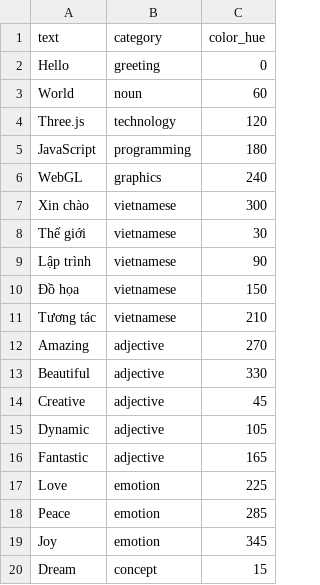
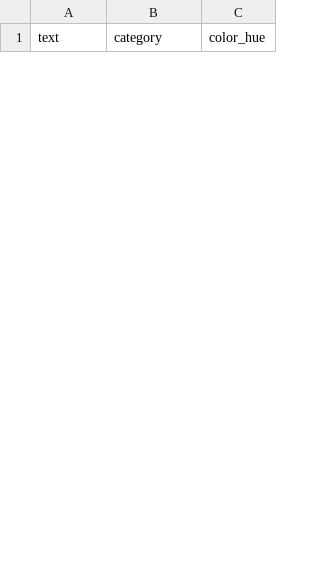
Before and after one commit to lehoaibao130497/RainText, a CSV file: text/words.csv, drawn as a sheet; only a part is shown; removed rows and columns are numbered as before the commit, all else as after; the diff covers the shown part only; the diff names each change by its address in the sheet, - before the commit and + after, or states it on an @@ line.

Commit message:
fix not support long text

```diff
--- a/text/words.csv
+++ b/text/words.csv
-row 2: Hello | greeting | 0
-row 3: World | noun | 60
-row 4: Three.js | technology | 120
-row 5: JavaScript | programming | 180
-row 6: WebGL | graphics | 240
-row 7: Xin chào | vietnamese | 300
-row 8: Thế giới | vietnamese | 30
-row 9: Lập trình | vietnamese | 90
-row 10: Đồ họa | vietnamese | 150
-row 11: Tương tác | vietnamese | 210
-row 12: Amazing | adjective | 270
-row 13: Beautiful | adjective | 330
-row 14: Creative | adjective | 45
-row 15: Dynamic | adjective | 105
-row 16: Fantastic | adjective | 165
-row 17: Love | emotion | 225
-row 18: Peace | emotion | 285
-row 19: Joy | emotion | 345
-row 20: Dream | concept | 15
```
Also changed, not shown: 10 added rows and 29 removed rows elsewhere in this file, 1 other file.
